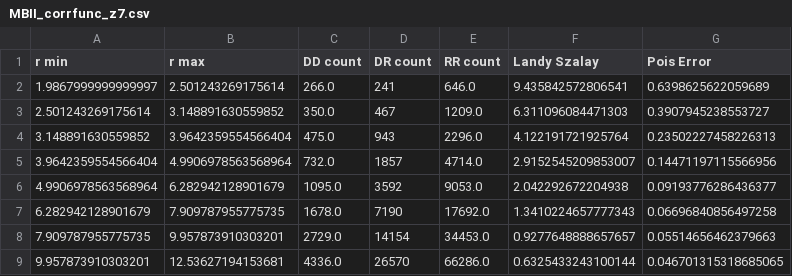
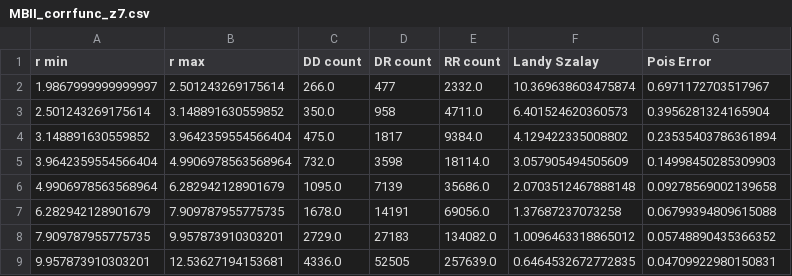
Before and after one commit to VibinRam/Pan-STARRS-quasar-clustering, a CSV file: PhdProjects/Complicor/Data/MBIIbhIncompOverlf/MBII_corrfunc_z7.csv, drawn as a sheet; only a part is shown; the diff covers the shown part only.

```diff
--- a/PhdProjects/Complicor/Data/MBIIbhIncompOverlf/MBII_corrfunc_z7.csv
+++ b/PhdProjects/Complicor/Data/MBIIbhIncompOverlf/MBII_corrfunc_z7.csv
@@ -1,9 +1,9 @@
 r min,r max,DD count,DR count,RR count,Landy Szalay,Pois Error
-1.9867999999999997,2.501243269175614,266.0,241,646.0,9.435842572806541,0.6398625622059689
-2.501243269175614,3.148891630559852,350.0,467,1209.0,6.311096084471303,0.3907945238553727
-3.148891630559852,3.9642359554566404,475.0,943,2296.0,4.122191721925764,0.23502227458226313
-3.9642359554566404,4.9906978563568964,732.0,1857,4714.0,2.9152545209853007,0.14471197115566956
-4.9906978563568964,6.282942128901679,1095.0,3592,9053.0,2.042292672204938,0.09193776286436377
-6.282942128901679,7.909787955775735,1678.0,7190,17692.0,1.3410224657777343,0.06696840856497258
-7.909787955775735,9.957873910303201,2729.0,14154,34453.0,0.9277648888657657,0.05514656462379663
-9.957873910303201,12.53627194153681,4336.0,26570,66286.0,0.6325433243100144,0.046701315318685065
+1.9867999999999997,2.501243269175614,266.0,477,2332.0,10.369638603475874,0.6971172703517967
+2.501243269175614,3.148891630559852,350.0,958,4711.0,6.401524620360573,0.3956281324165904
+3.148891630559852,3.9642359554566404,475.0,1817,9384.0,4.129422335008802,0.23535403786361894
+3.9642359554566404,4.9906978563568964,732.0,3598,18114.0,3.057905494505609,0.14998450285309903
+4.9906978563568964,6.282942128901679,1095.0,7139,35686.0,2.0703512467888148,0.09278569002139658
+6.282942128901679,7.909787955775735,1678.0,14191,69056.0,1.37687237073258,0.06799394809615088
+7.909787955775735,9.957873910303201,2729.0,27183,134082.0,1.0096463318865012,0.05748890435366352
+9.957873910303201,12.53627194153681,4336.0,52505,257639.0,0.6464532672772835,0.04709922980150831
```
Also changed, not shown: 48 edited cells elsewhere in this file, PhdProjects/Complicor/Data/MBIIbhIncompOverlf/MBII_corrfunc_z10.csv, PhdProjects/Complicor/Data/MBIIbhIncompOverlf/MBII_corrfunc_z4.csv, 15 other files.
